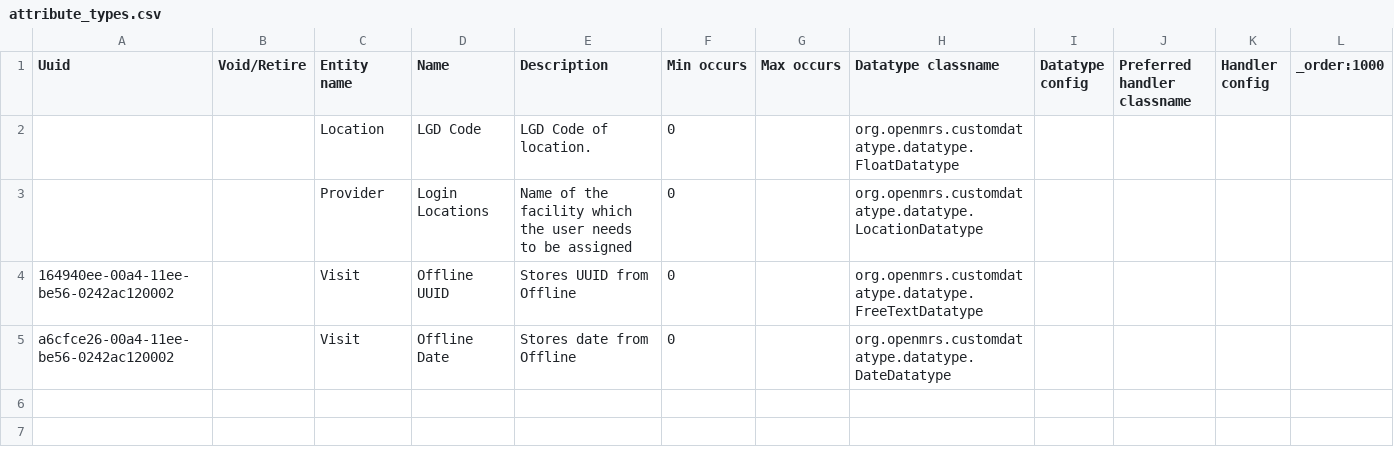
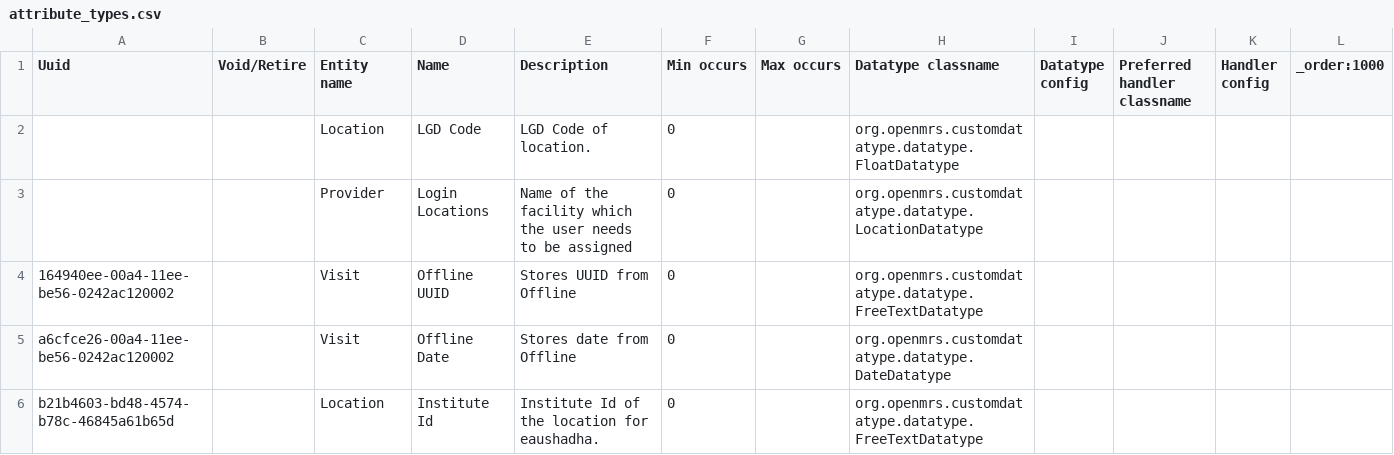
Before and after one commit to Bahmni-HWC/clinic-config, a CSV file: masterdata/configuration/attributetypes/attribute_types.csv, drawn as a sheet; the diff names each change by its address in the sheet, - before the commit and + after, or states it on an @@ line.

Commit message:
Add. Institution Id as attribute type (#106)
Co-authored-by: yenugukeerthana <keerthana.yenugu@thoughtworks.com>

```diff
--- a/masterdata/configuration/attributetypes/attribute_types.csv
+++ b/masterdata/configuration/attributetypes/attribute_types.csv
+row 6: b21b4603-bd48-4574-b78c-46845a61b65d |  | Location | Institute Id | Institute Id of the location for eaushadha. | 0 |  | org.openmrs.customdatatype.datatype.FreeTextDatatype
```
Also changed, not shown: masterdata/configuration/locations/locations.csv.
